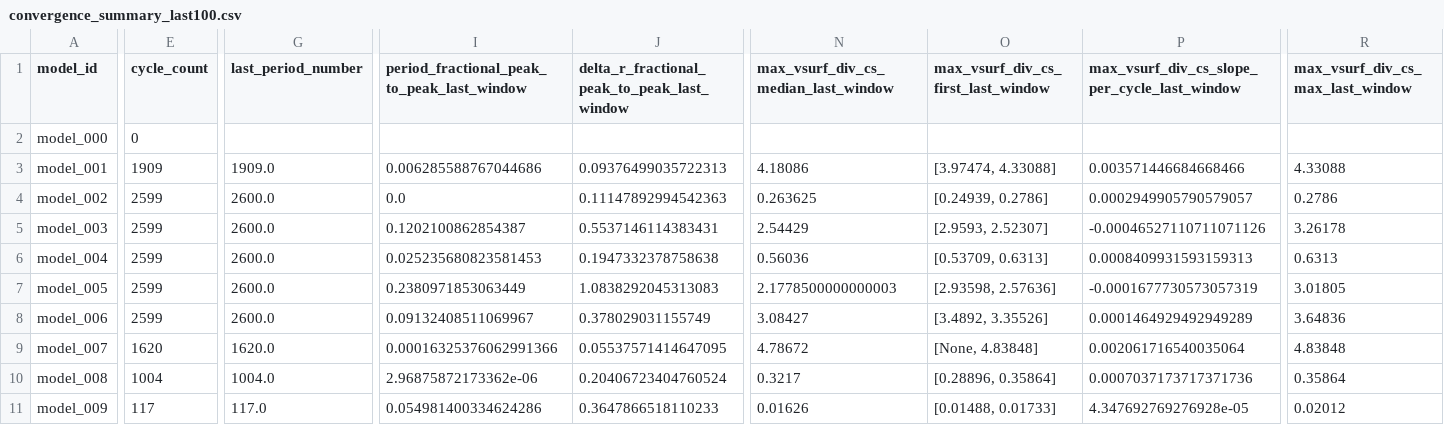
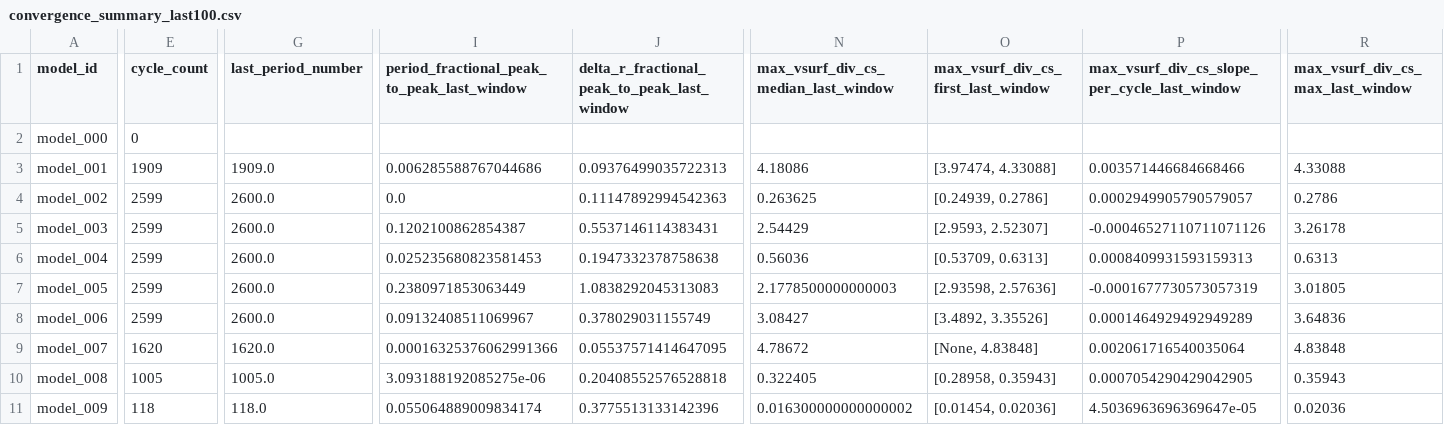
Before and after one commit to earlbellinger/earlbellinger.github.io, a CSV file: apps/kappa/metadata/convergence_summary_last100.csv, drawn as a sheet; only a part is shown, gaps mark what is left out; the diff covers the shown part only; the diff names each change by its address in the sheet, - before the commit and + after, or states it on an @@ line.

```diff
--- a/apps/kappa/metadata/convergence_summary_last100.csv
+++ b/apps/kappa/metadata/convergence_summary_last100.csv
-E10 (cycle_count): 1004
+E10 (cycle_count): 1005
-G10 (last_period_number): 1004.0
+G10 (last_period_number): 1005.0
-I10: 2.96875872173362e-06
+I10: 3.093188192085275e-06
-J10: 0.20406723404760524
+J10: 0.20408552576528818
-N10: 0.3217
+N10: 0.322405
-O10: [0.28896, 0.35864]
+O10: [0.28958, 0.35943]
-P10: 0.0007037173717371736
+P10: 0.0007054290429042905
-R10 (max_vsurf_div_cs_max_last_window): 0.35864
+R10 (max_vsurf_div_cs_max_last_window): 0.35943
-E11 (cycle_count): 117
+E11 (cycle_count): 118
-G11 (last_period_number): 117.0
+G11 (last_period_number): 118.0
-I11: 0.054981400334624286
+I11: 0.055064889009834174
-J11: 0.3647866518110233
+J11: 0.3775513133142396
-N11: 0.01626
+N11: 0.016300000000000002
-O11: [0.01488, 0.01733]
+O11: [0.01454, 0.02036]
-P11: 4.347692769276928e-05
+P11: 4.5036963696369647e-05
-R11 (max_vsurf_div_cs_max_last_window): 0.02012
+R11 (max_vsurf_div_cs_max_last_window): 0.02036
```
Also changed, not shown: 2 edited cells elsewhere in this file, apps/kappa/metadata/convergence_forecast_last100.csv, apps/kappa/metadata/convergence_gate_audit.csv, 12 other files.
